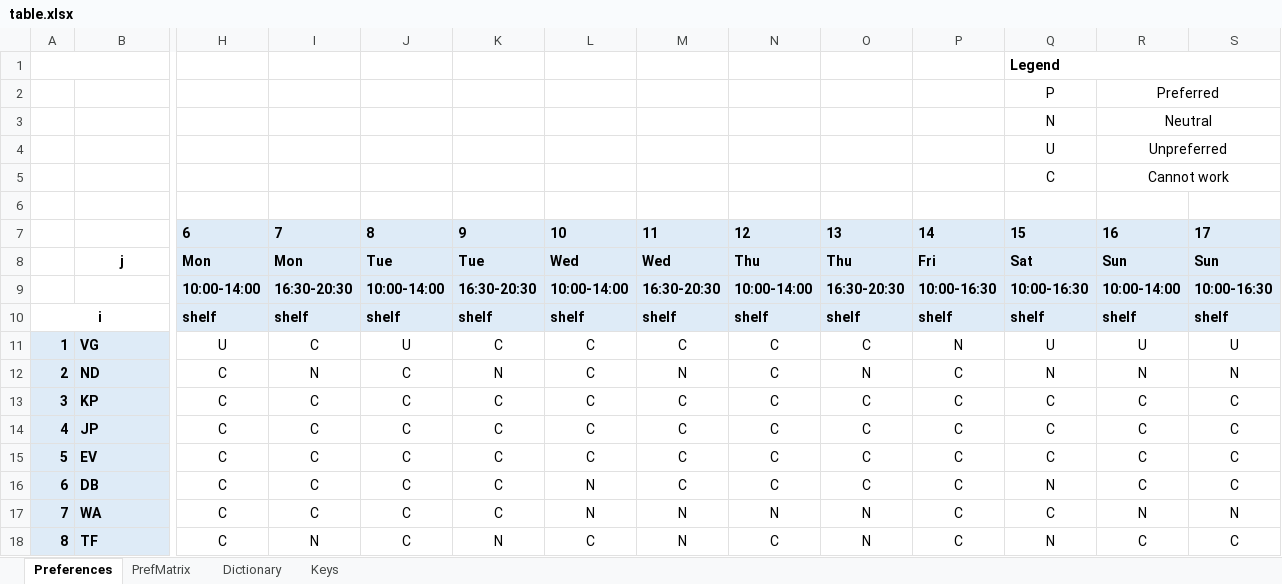
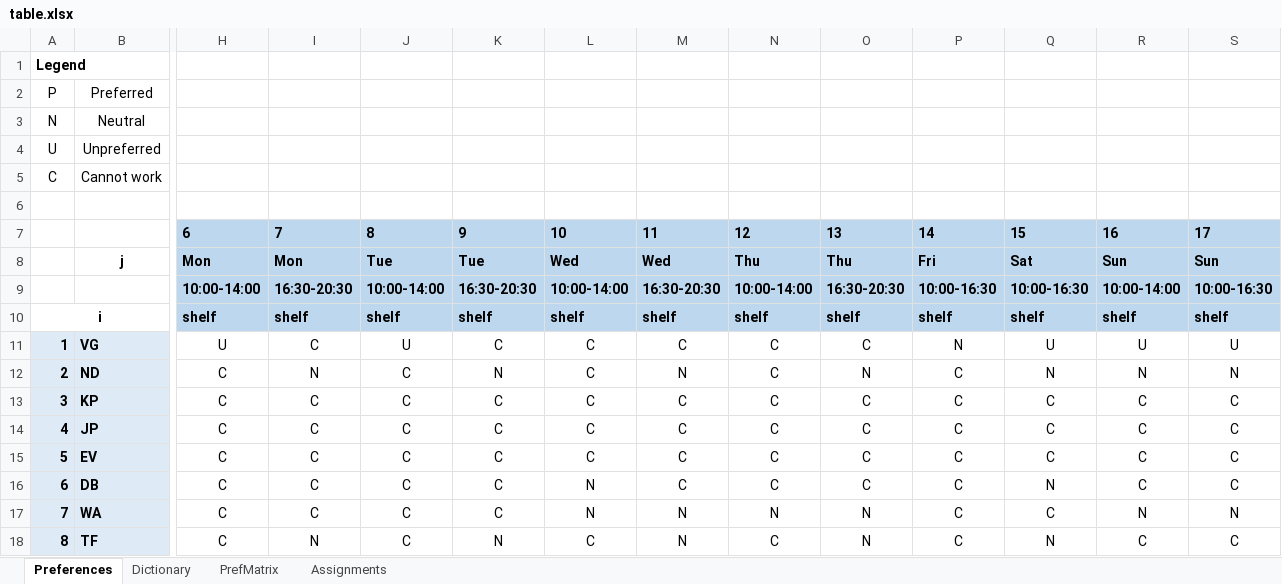
Before and after one commit to jsnhu/spl-schedule, an Excel workbook: table.xlsx, sheet Preferences, drawn as a sheet; only a part is shown, gaps mark what is left out; values as stored, in another font and other column widths than the file's, no borders; conditional formats not drawn; removed rows and columns are numbered as before the commit, all else as after; rows hold the shown columns only; the diff names each change by its address in the sheet, - before the commit and + after, or states it on an @@ line.

```diff
--- a/table.xlsx (sheet Preferences)
+++ b/table.xlsx (sheet Preferences)
-sheet tab: Keys
+sheet tab: Assignments
@@ sheet tab order changed: Preferences | Dictionary | PrefMatrix | Assignments @@
-row 1:  |  |  |  |  |  |  |  |  |  |  | Legend
-row 2:  |  |  |  |  |  |  |  |  |  |  | P | Preferred
-row 3:  |  |  |  |  |  |  |  |  |  |  | N | Neutral
-row 4:  |  |  |  |  |  |  |  |  |  |  | U | Unpreferred
-row 5:  |  |  |  |  |  |  |  |  |  |  | C | Cannot work
+row 1: Legend
+row 2: P | Preferred
+row 3: N | Neutral
+row 4: U | Unpreferred
+row 5: C | Cannot work
-H7:S10 fill: #DEEBF7
+H7:S10 fill: #BDD7EE
```
Also changed, not shown: sheet Dictionary, 2 other files.
